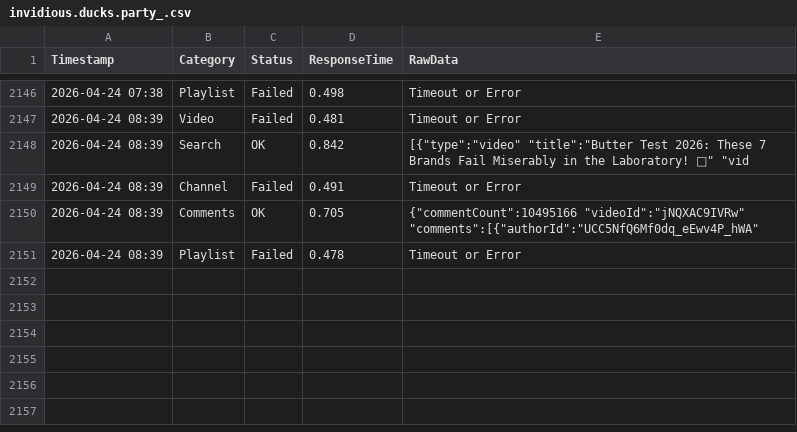
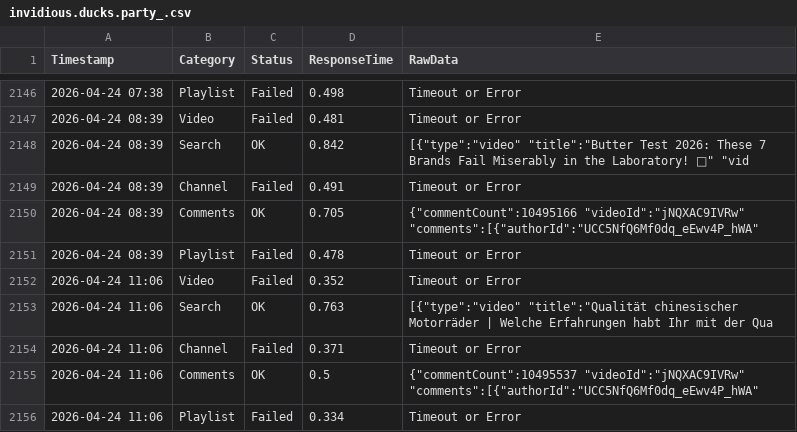
Before and after one commit to yuto1106110/invidious-health, a CSV file: logs/invidious.ducks.party_.csv, drawn as a sheet; only a part is shown, gaps mark what is left out; the diff names each change by its address in the sheet, - before the commit and + after, or states it on an @@ line.

```diff
--- a/logs/invidious.ducks.party_.csv
+++ b/logs/invidious.ducks.party_.csv
+row 2152: 2026-04-24 11:06 | Video | Failed | 0.352 | Timeout or Error
+row 2153: 2026-04-24 11:06 | Search | OK | 0.763 | [{"type":"video" "title":"Qualität chinesischer Motorräder | Welche Erfahrungen habt Ihr mit der Qua
+row 2154: 2026-04-24 11:06 | Channel | Failed | 0.371 | Timeout or Error
+row 2155: 2026-04-24 11:06 | Comments | OK | 0.5 | {"commentCount":10495537 "videoId":"jNQXAC9IVRw" "comments":[{"authorId":"UCC5NfQ6Mf0dq_eEwv4P_hWA"
+row 2156: 2026-04-24 11:06 | Playlist | Failed | 0.334 | Timeout or Error
```
Also changed, not shown: logs/inv.kamuridesu.com_.csv, logs/invidious.f5.si_.csv, 8 other files.
